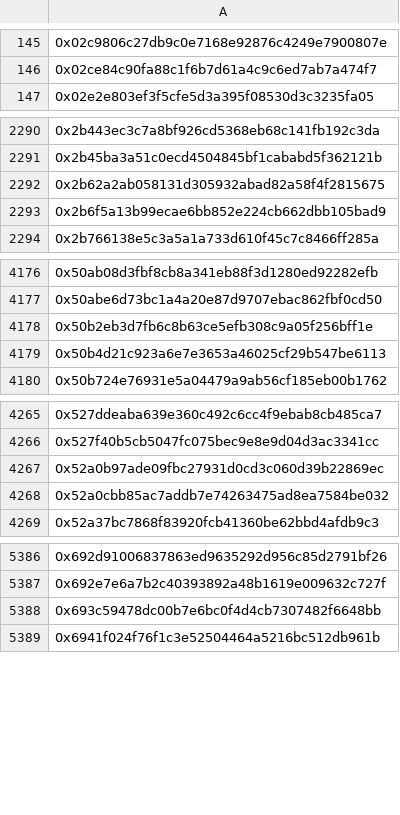
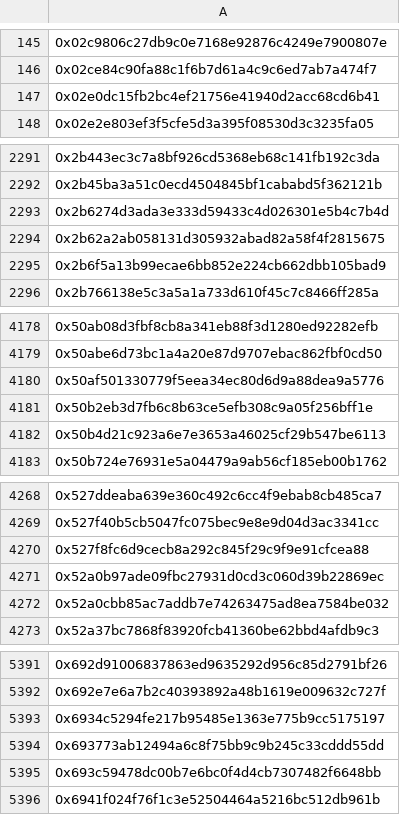
Before and after one commit to hop-protocol/hop-airdrop, a CSV file: src/data/eliminatedSybilAttackers.csv, drawn as a sheet; only a part is shown, gaps mark what is left out; the diff covers the shown part only; the diff names each change by its address in the sheet, - before the commit and + after, or states it on an @@ line.

```diff
--- a/src/data/eliminatedSybilAttackers.csv
+++ b/src/data/eliminatedSybilAttackers.csv
+row 147: 0x02e0dc15fb2bc4ef21756e41940d2acc68cd6b41
+row 2293: 0x2b6274d3ada3e333d59433c4d026301e5b4c7b4d
+row 4180: 0x50af501330779f5eea34ec80d6d9a88dea9a5776
+row 4270: 0x527f8fc6d9cecb8a292c845f29c9f9e91cfcea88
+row 5393: 0x6934c5294fe217b95485e1363e775b9cc5175197
+row 5394: 0x693773ab12494a6c8f75bb9c9b245c33cddd55dd
```
Also changed, not shown: 4 added rows elsewhere in this file, 4 other files.
